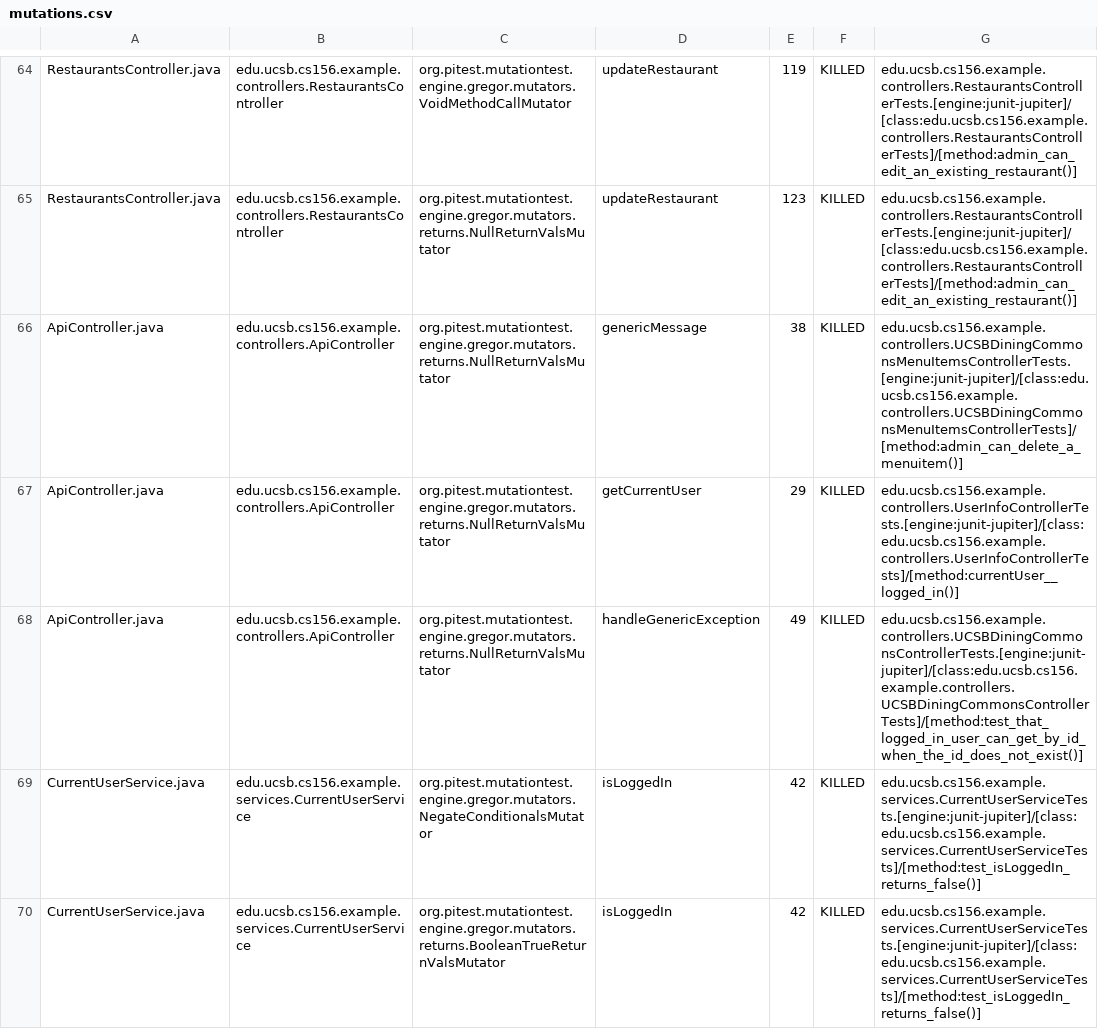
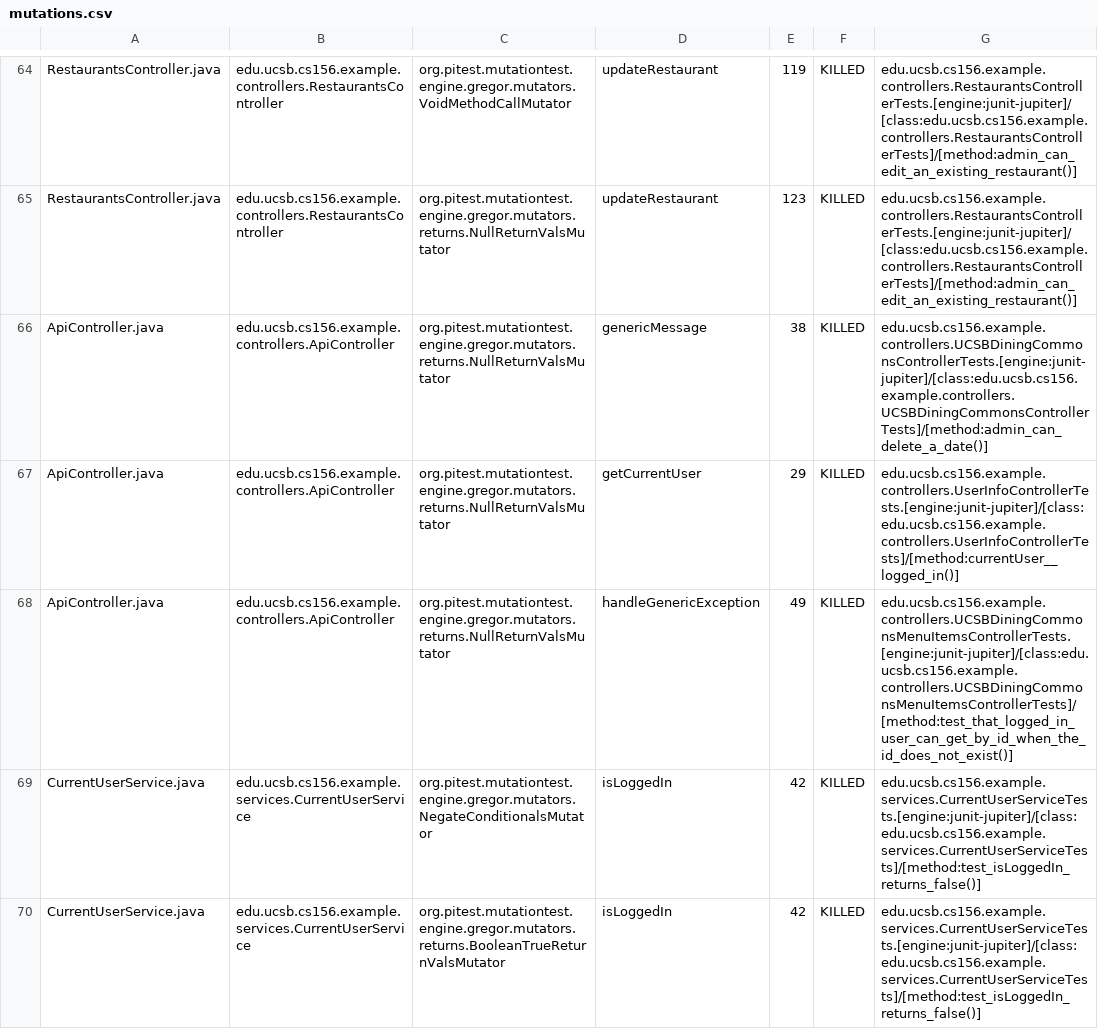
Before and after one commit to ucsb-cs156-s24/team03-s24-4pm-1, a CSV file: prs/69/pitest/mutations.csv, drawn as a sheet; only a part is shown, gaps mark what is left out.

Commit message:
Deploying to gh-pages from @ ucsb-cs156-s24/team03-s24-4pm-1@7b6e966819146eafc28fa1507f8b189cf0eb11b3 🚀

```diff
--- a/prs/69/pitest/mutations.csv
+++ b/prs/69/pitest/mutations.csv
@@ -65,5 +65,5 @@ RestaurantsController.java,edu.ucsb.cs156.example.controllers.RestaurantsControl
 RestaurantsController.java,edu.ucsb.cs156.example.controllers.RestaurantsController,org.pitest.mutationtest.engine.gregor.mutators.returns.NullReturnValsMutator,updateRestaurant,123,KILLED,edu.ucsb.cs156.example.controllers.RestaurantsControllerTests.[engine:junit-jupiter]/[class:edu.ucsb.cs156.example.controllers.RestaurantsControllerTests]/[method:admin_can_edit_an_existing_restaurant()]
-ApiController.java,edu.ucsb.cs156.example.controllers.ApiController,org.pitest.mutationtest.engine.gregor.mutators.returns.NullReturnValsMutator,genericMessage,38,KILLED,edu.ucsb.cs156.example.controllers.UCSBDiningCommonsMenuItemsControllerTests.[engine:junit-jupiter]/[class:edu.ucsb.cs156.example.controllers.UCSBDiningCommonsMenuItemsControllerTests]/[method:admin_can_delete_a_menuitem()]
+ApiController.java,edu.ucsb.cs156.example.controllers.ApiController,org.pitest.mutationtest.engine.gregor.mutators.returns.NullReturnValsMutator,genericMessage,38,KILLED,edu.ucsb.cs156.example.controllers.UCSBDiningCommonsControllerTests.[engine:junit-jupiter]/[class:edu.ucsb.cs156.example.controllers.UCSBDiningCommonsControllerTests]/[method:admin_can_delete_a_date()]
 ApiController.java,edu.ucsb.cs156.example.controllers.ApiController,org.pitest.mutationtest.engine.gregor.mutators.returns.NullReturnValsMutator,getCurrentUser,29,KILLED,edu.ucsb.cs156.example.controllers.UserInfoControllerTests.[engine:junit-jupiter]/[class:edu.ucsb.cs156.example.controllers.UserInfoControllerTests]/[method:currentUser__logged_in()]
-ApiController.java,edu.ucsb.cs156.example.controllers.ApiController,org.pitest.mutationtest.engine.gregor.mutators.returns.NullReturnValsMutator,handleGenericException,49,KILLED,edu.ucsb.cs156.example.controllers.UCSBDiningCommonsControllerTests.[engine:junit-jupiter]/[class:edu.ucsb.cs156.example.controllers.UCSBDiningCommonsControllerTests]/[method:test_that_logged_in_user_can_get_by_id_when_the_id_does_not_exist()]
+ApiController.java,edu.ucsb.cs156.example.controllers.ApiController,org.pitest.mutationtest.engine.gregor.mutators.returns.NullReturnValsMutator,handleGenericException,49,KILLED,edu.ucsb.cs156.example.controllers.UCSBDiningCommonsMenuItemsControllerTests.[engine:junit-jupiter]/[class:edu.ucsb.cs156.example.controllers.UCSBDiningCommonsMenuItemsControllerTests]/[method:test_that_logged_in_user_can_get_by_id_when_the_id_does_not_exist()]
 CurrentUserService.java,edu.ucsb.cs156.example.services.CurrentUserService,org.pitest.mutationtest.engine.gregor.mutators.NegateConditionalsMutator,isLoggedIn,42,KILLED,edu.ucsb.cs156.example.services.CurrentUserServiceTests.[engine:junit-jupiter]/[class:edu.ucsb.cs156.example.services.CurrentUserServiceTests]/[method:test_isLoggedIn_returns_false()]
```
Also changed, not shown: 13 other files.
